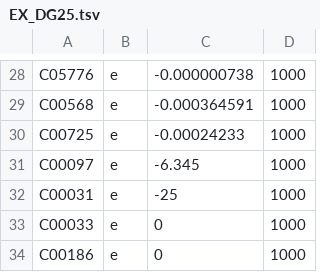
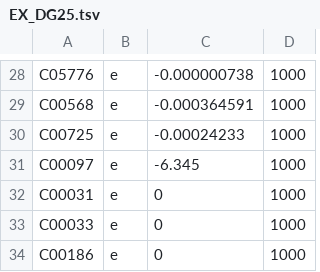
Before and after one commit to zhanglab/GEM-iCbes, a TSV file: New_Cbes_GEM/EX_DG25.tsv, drawn as a sheet; only a part is shown, gaps mark what is left out.

```diff
--- a/New_Cbes_GEM/EX_DG25.tsv
+++ b/New_Cbes_GEM/EX_DG25.tsv
@@ -31,3 +31,3 @@ C00725	e	-0.00024233	1000
 C00097	e	-6.345	1000
-C00031	e	-25	1000
+C00031	e	0	1000
 C00033	e	0	1000
```
Also changed, not shown: New_Cbes_GEM/EX_modified_DSMZ516_v1.tsv, New_Cbes_GEM/EX_modified_DSMZ516_v2.tsv.
